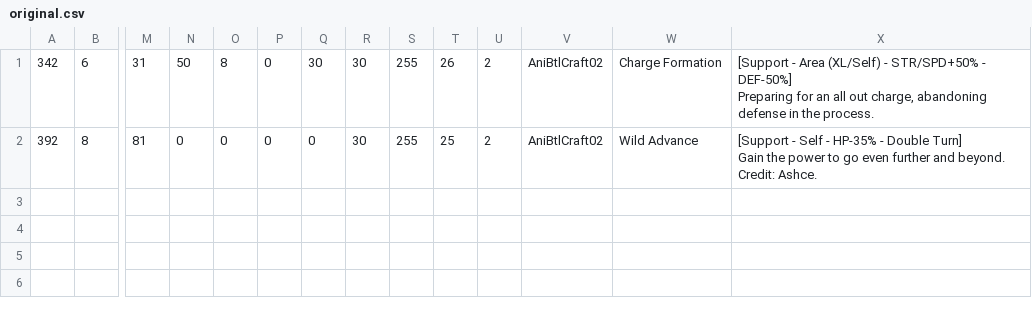
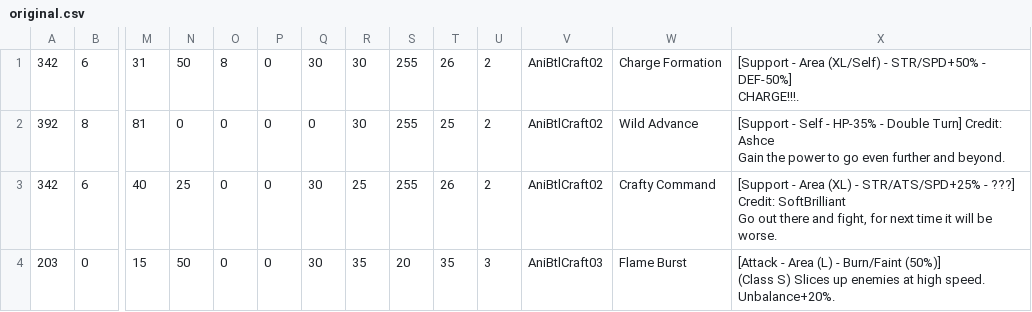
Before and after one commit to nnguyen259/ColdSteelCrafts, a CSV file: original.csv, drawn as a sheet; only a part is shown, gaps mark what is left out; rows hold the shown columns only; ↵ is a line break in a cell; the diff names each change by its address in the sheet, - before the commit and + after, or states it on an @@ line.

Commit message:
Update original.csv

```diff
--- a/original.csv
+++ b/original.csv
-X1: …- DEF-50%] ↵ Preparing for an all out charge, abandoning defense in the process.
+X1: …- DEF-50%] ↵ CHARGE!!!.
-X2: …Double Turn] ↵ Gain the power to go even further and beyond. Credit: Ashce.
+X2: …Double Turn] Credit: Ashce ↵ Gain the power to go even further and beyond.
+row 3: 342 | 6 | 40 | 25 | 0 | 0 | 30 | 25 | 255 | 26 | 2 | AniBtlCraft02 | Crafty Command | [Support - Area (XL) - STR/ATS/SPD+25% - ???] Credit: SoftBrilliant ↵ Go out there and fight, for next time it will be worse.
+row 4: 203 | 0 | 15 | 50 | 0 | 0 | 30 | 35 | 20 | 35 | 3 | AniBtlCraft03 | Flame Burst | [Attack - Area (L) - Burn/Faint (50%)] ↵ (Class S) Slices up enemies at high speed. Unbalance+20%.
```
